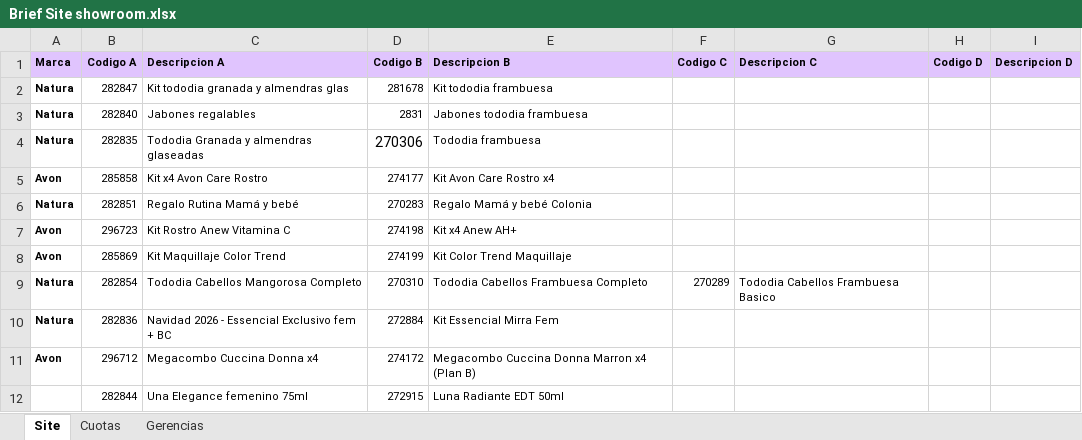
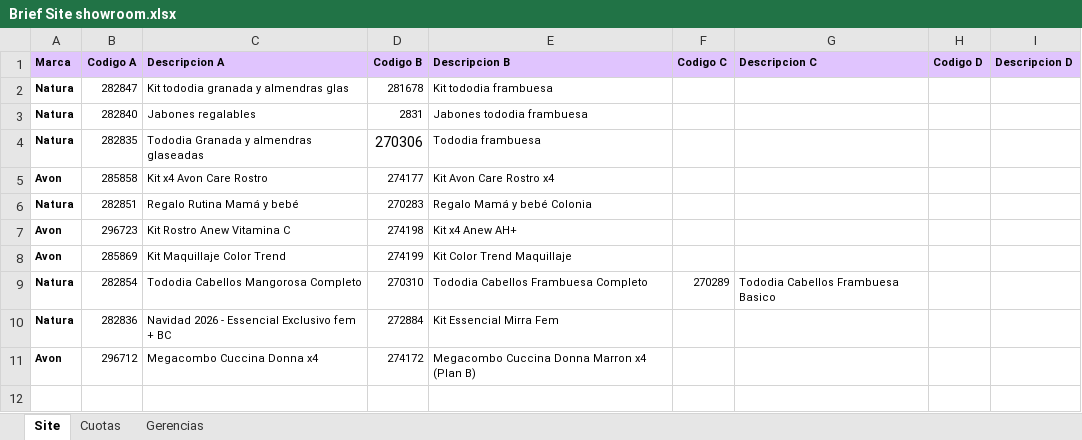
Before and after one commit to deciclomonitoreo-hub/Navidad, an Excel workbook: Brief Site showroom.xlsx, sheet Site, drawn as a sheet; values as stored, in another font and other column widths than the file's, no borders; charts and pictures not drawn; the diff names each change by its address in the sheet, - before the commit and + after, or states it on an @@ line.

Commit message:
Flor Alpuy Update Showroom Navidad 2026-11-20 12:05:02

```diff
--- a/Brief Site showroom.xlsx (sheet Site)
+++ b/Brief Site showroom.xlsx (sheet Site)
-row 12:  | 282844 | Una Elegance femenino 75ml | 272915 | Luna Radiante EDT 50ml
```
Also changed, not shown: 4 other files.
